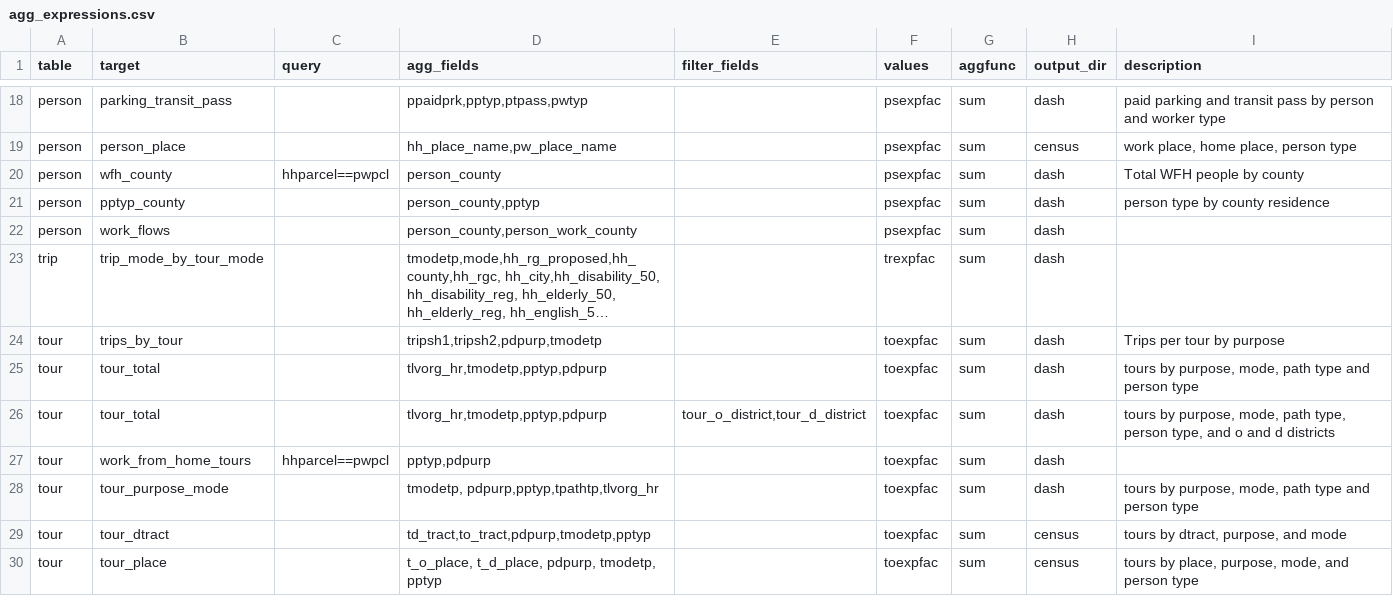
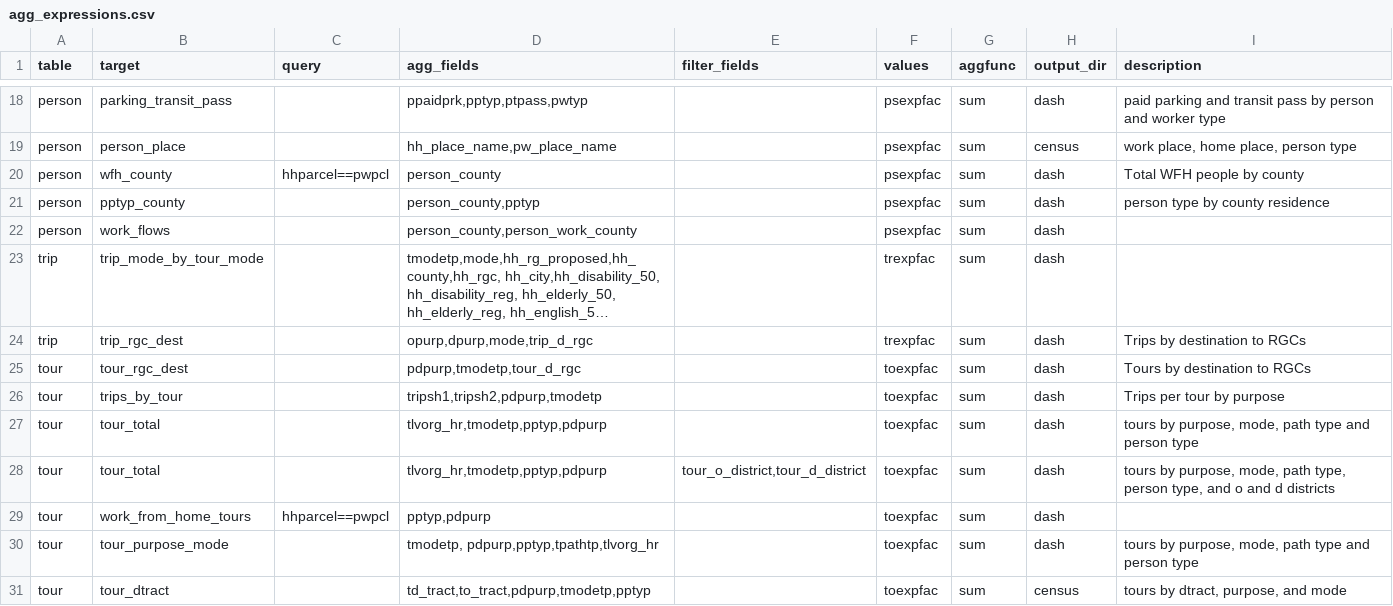
Before and after one commit to psrc/soundcast, a CSV file: inputs/model/summaries/agg_expressions.csv, drawn as a sheet; only a part is shown, gaps mark what is left out; the shorter side is filled out with more unchanged rows; long unchanged cells end in …; the diff names each change by its address in the sheet, - before the commit and + after, or states it on an @@ line.

Commit message:
adding some additional RGC mode share summaries

```diff
--- a/inputs/model/summaries/agg_expressions.csv
+++ b/inputs/model/summaries/agg_expressions.csv
+row 24: trip | trip_rgc_dest |  | opurp,dpurp,mode,trip_d_rgc |  | trexpfac | sum | dash | Trips by destination to RGCs
+row 25: tour | tour_rgc_dest |  | pdpurp,tmodetp,tour_d_rgc |  | toexpfac | sum | dash | Tours by destination to RGCs
```
Also changed, not shown: inputs/model/summaries/geography_lookup.csv.
